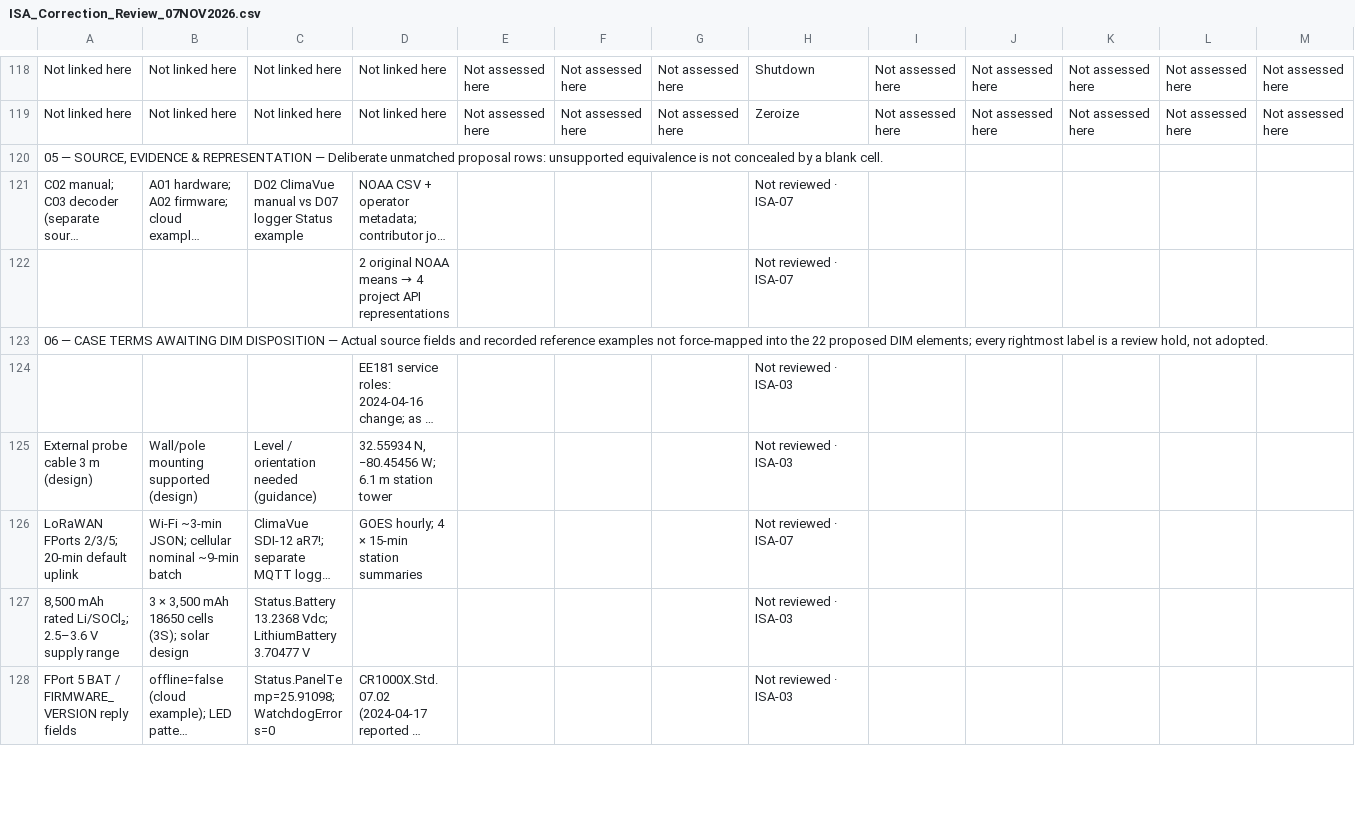
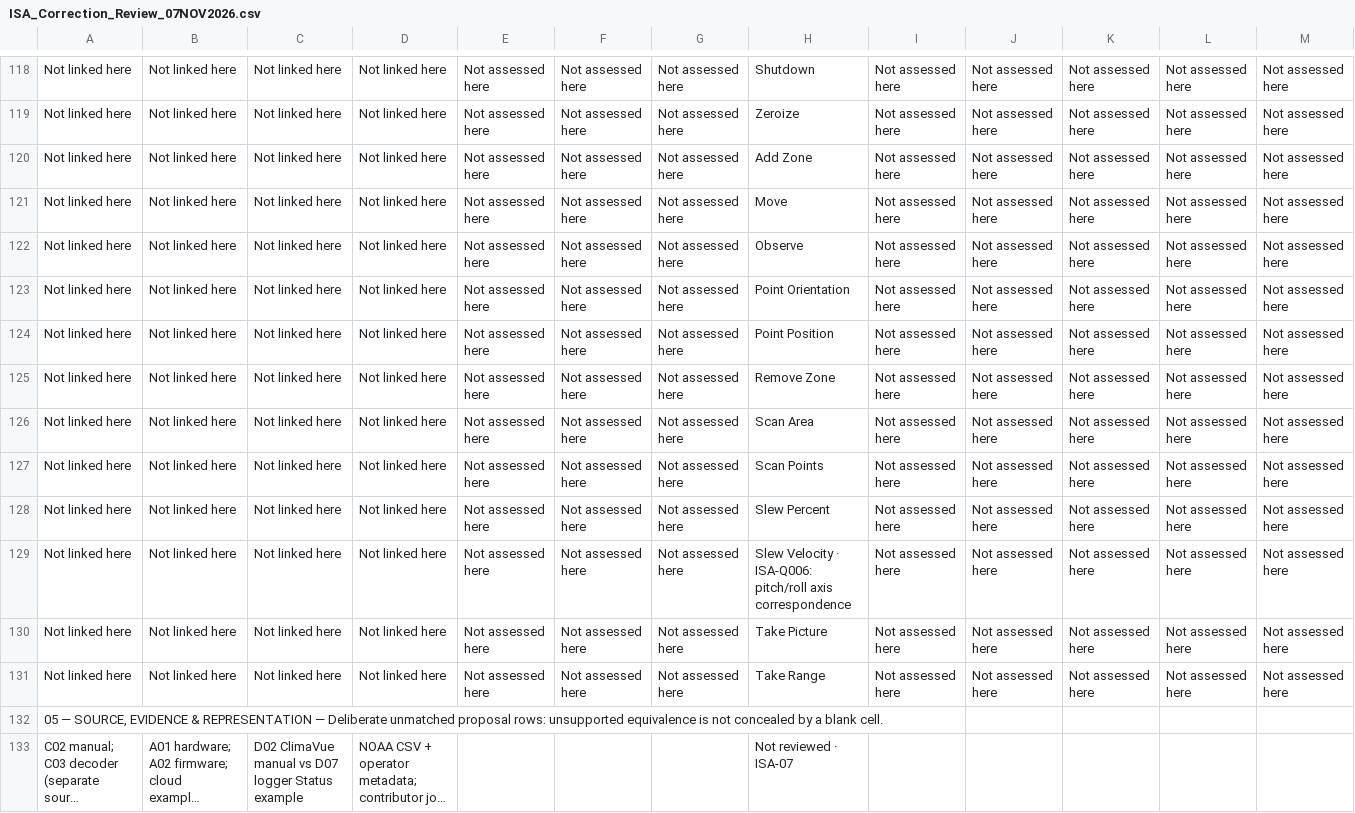
Before and after one commit to OS4CSAPI/glaux-client, a CSV file: Docs/Research/DIM_Profile_V2/Donor_DIM_Crosswalk/ISA_Correction_Review_07NOV2026.csv, drawn as a sheet; only a part is shown, gaps mark what is left out; the shorter side is filled out with more unchanged rows; long unchanged cells end in …; rows hold the shown columns only; the diff names each change by its address in the sheet, - before the commit and + after, or states it on an @@ line.

```diff
--- a/Docs/Research/DIM_Profile_V2/Donor_DIM_Crosswalk/ISA_Correction_Review_07NOV2026.csv
+++ b/Docs/Research/DIM_Profile_V2/Donor_DIM_Crosswalk/ISA_Correction_Review_07NOV2026.csv
+row 120: Not linked here | Not linked here | Not linked here | Not linked here | Not assessed here | Not assessed here | Not assessed here | Add Zone | Not assessed here | Not assessed here | Not assessed here | Not assessed here | Not assessed here
+row 121: Not linked here | Not linked here | Not linked here | Not linked here | Not assessed here | Not assessed here | Not assessed here | Move | Not assessed here | Not assessed here | Not assessed here | Not assessed here | Not assessed here
+row 122: Not linked here | Not linked here | Not linked here | Not linked here | Not assessed here | Not assessed here | Not assessed here | Observe | Not assessed here | Not assessed here | Not assessed here | Not assessed here | Not assessed here
+row 123: Not linked here | Not linked here | Not linked here | Not linked here | Not assessed here | Not assessed here | Not assessed here | Point Orientation | Not assessed here | Not assessed here | Not assessed here | Not assessed here | Not assessed here
+row 124: Not linked here | Not linked here | Not linked here | Not linked here | Not assessed here | Not assessed here | Not assessed here | Point Position | Not assessed here | Not assessed here | Not assessed here | Not assessed here | Not assessed here
+row 125: Not linked here | Not linked here | Not linked here | Not linked here | Not assessed here | Not assessed here | Not assessed here | Remove Zone | Not assessed here | Not assessed here | Not assessed here | Not assessed here | Not assessed here
+row 126: Not linked here | Not linked here | Not linked here | Not linked here | Not assessed here | Not assessed here | Not assessed here | Scan Area | Not assessed here | Not assessed here | Not assessed here | Not assessed here | Not assessed here
+row 127: Not linked here | Not linked here | Not linked here | Not linked here | Not assessed here | Not assessed here | Not assessed here | Scan Points | Not assessed here | Not assessed here | Not assessed here | Not assessed here | Not assessed here
+row 128: Not linked here | Not linked here | Not linked here | Not linked here | Not assessed here | Not assessed here | Not assessed here | Slew Percent | Not assessed here | Not assessed here | Not assessed here | Not assessed here | Not assessed here
+row 129: Not linked here | Not linked here | Not linked here | Not linked here | Not assessed here | Not assessed here | Not assessed here | Slew Velocity · ISA-Q006: pitch/roll axis correspondence | Not assessed here | Not assessed here | Not assessed here | Not assessed here | Not assessed here
+row 130: Not linked here | Not linked here | Not linked here | Not linked here | Not assessed here | Not assessed here | Not assessed here | Take Picture | Not assessed here | Not assessed here | Not assessed here | Not assessed here | Not assessed here
+row 131: Not linked here | Not linked here | Not linked here | Not linked here | Not assessed here | Not assessed here | Not assessed here | Take Range | Not assessed here | Not assessed here | Not assessed here | Not assessed here | Not assessed here
```
Also changed, not shown: 6 other files.
